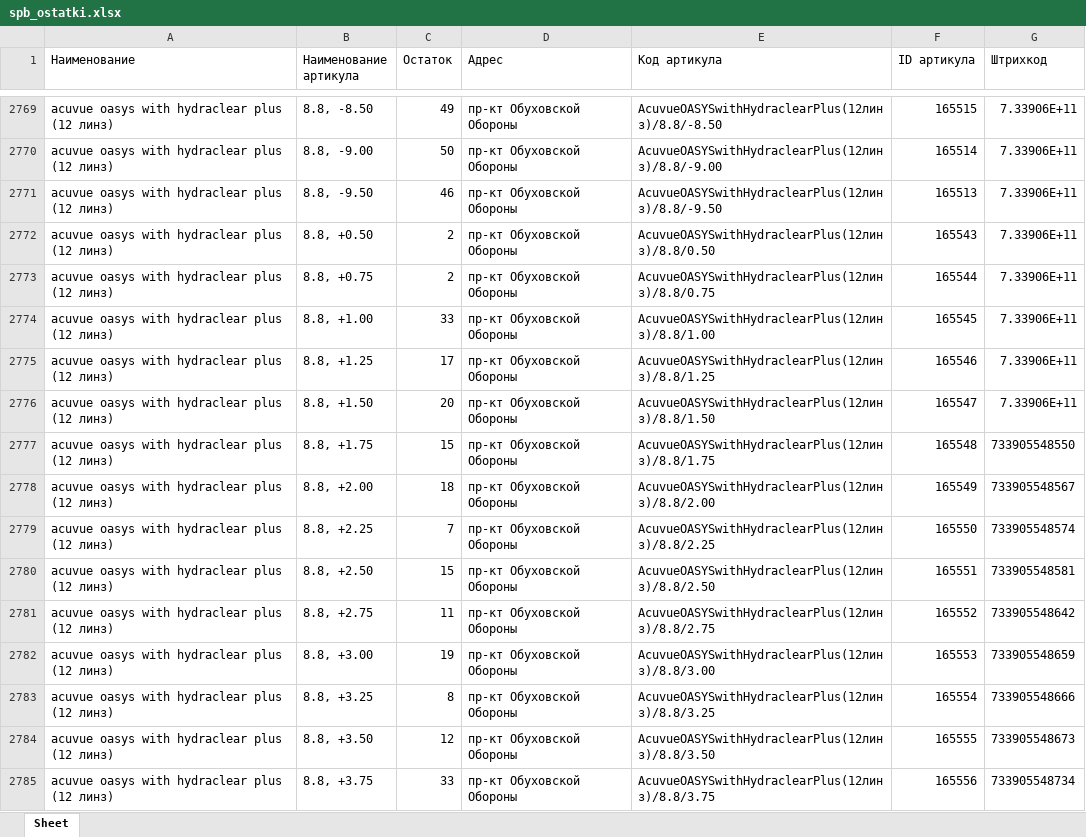
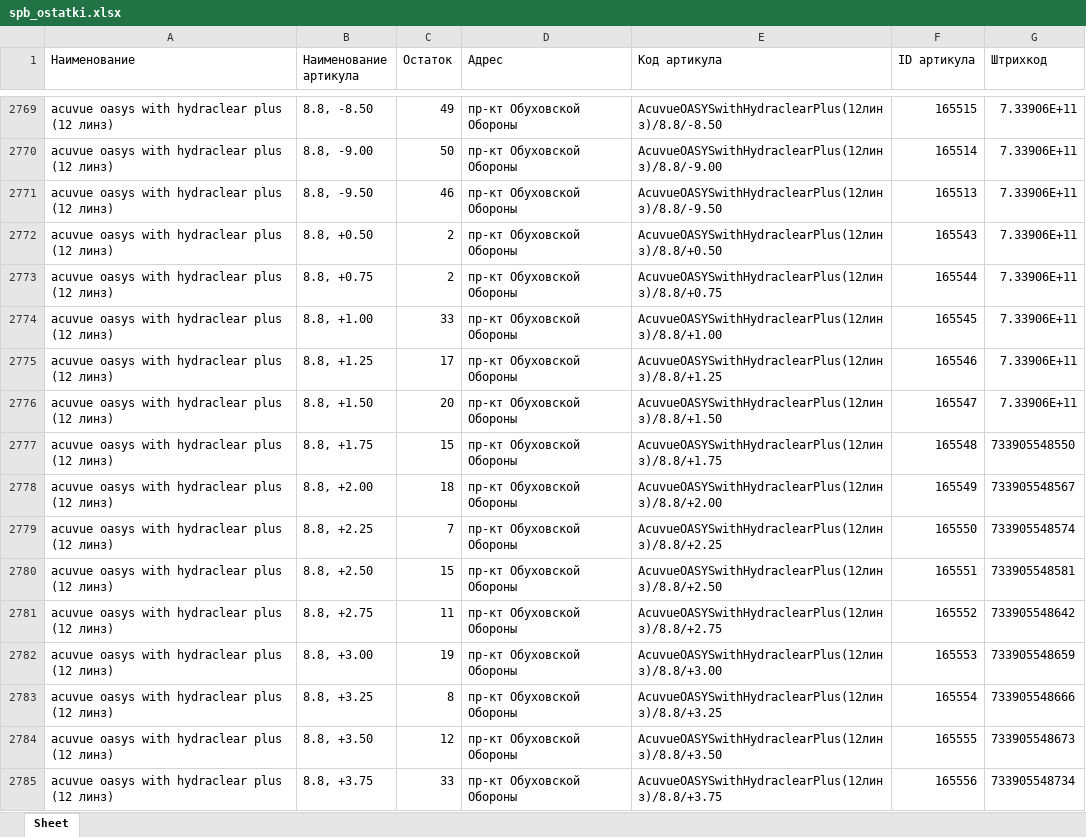
Before and after one commit to Danilaa13/Project_Diman, an Excel workbook: spb_ostatki.xlsx, sheet Sheet, drawn as a sheet; only a part is shown, gaps mark what is left out; values as stored, in another font and other column widths than the file's, no borders; the diff covers the shown part only; the diff names each change by its address in the sheet, - before the commit and + after, or states it on an @@ line.

```diff
--- a/spb_ostatki.xlsx (sheet Sheet)
+++ b/spb_ostatki.xlsx (sheet Sheet)
-E2772 (Код артикула): AcuvueOASYSwithHydraclearPlus(12линз)/8.8/0.50
+E2772 (Код артикула): AcuvueOASYSwithHydraclearPlus(12линз)/8.8/+0.50
-E2773 (Код артикула): AcuvueOASYSwithHydraclearPlus(12линз)/8.8/0.75
+E2773 (Код артикула): AcuvueOASYSwithHydraclearPlus(12линз)/8.8/+0.75
-E2774 (Код артикула): AcuvueOASYSwithHydraclearPlus(12линз)/8.8/1.00
+E2774 (Код артикула): AcuvueOASYSwithHydraclearPlus(12линз)/8.8/+1.00
-E2775 (Код артикула): AcuvueOASYSwithHydraclearPlus(12линз)/8.8/1.25
+E2775 (Код артикула): AcuvueOASYSwithHydraclearPlus(12линз)/8.8/+1.25
-E2776 (Код артикула): AcuvueOASYSwithHydraclearPlus(12линз)/8.8/1.50
+E2776 (Код артикула): AcuvueOASYSwithHydraclearPlus(12линз)/8.8/+1.50
-E2777 (Код артикула): AcuvueOASYSwithHydraclearPlus(12линз)/8.8/1.75
+E2777 (Код артикула): AcuvueOASYSwithHydraclearPlus(12линз)/8.8/+1.75
-E2778 (Код артикула): AcuvueOASYSwithHydraclearPlus(12линз)/8.8/2.00
+E2778 (Код артикула): AcuvueOASYSwithHydraclearPlus(12линз)/8.8/+2.00
-E2779 (Код артикула): AcuvueOASYSwithHydraclearPlus(12линз)/8.8/2.25
+E2779 (Код артикула): AcuvueOASYSwithHydraclearPlus(12линз)/8.8/+2.25
-E2780 (Код артикула): AcuvueOASYSwithHydraclearPlus(12линз)/8.8/2.50
+E2780 (Код артикула): AcuvueOASYSwithHydraclearPlus(12линз)/8.8/+2.50
-E2781 (Код артикула): AcuvueOASYSwithHydraclearPlus(12линз)/8.8/2.75
+E2781 (Код артикула): AcuvueOASYSwithHydraclearPlus(12линз)/8.8/+2.75
-E2782 (Код артикула): AcuvueOASYSwithHydraclearPlus(12линз)/8.8/3.00
+E2782 (Код артикула): AcuvueOASYSwithHydraclearPlus(12линз)/8.8/+3.00
-E2783 (Код артикула): AcuvueOASYSwithHydraclearPlus(12линз)/8.8/3.25
+E2783 (Код артикула): AcuvueOASYSwithHydraclearPlus(12линз)/8.8/+3.25
-E2784 (Код артикула): AcuvueOASYSwithHydraclearPlus(12линз)/8.8/3.50
+E2784 (Код артикула): AcuvueOASYSwithHydraclearPlus(12линз)/8.8/+3.50
-E2785 (Код артикула): AcuvueOASYSwithHydraclearPlus(12линз)/8.8/3.75
+E2785 (Код артикула): AcuvueOASYSwithHydraclearPlus(12линз)/8.8/+3.75
```
Also changed, not shown: 94 edited cells elsewhere in this sheet, ekb_ostatki.xlsx, moscow_ostatki.xlsx, 2 other files.
